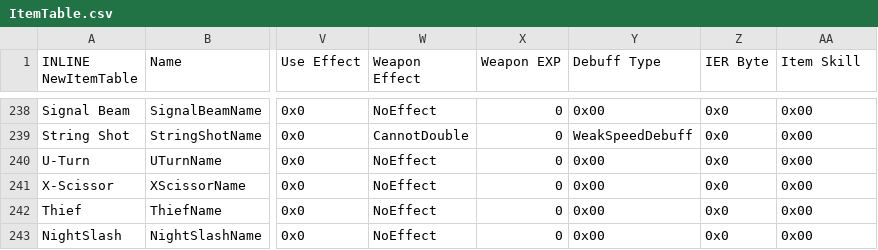
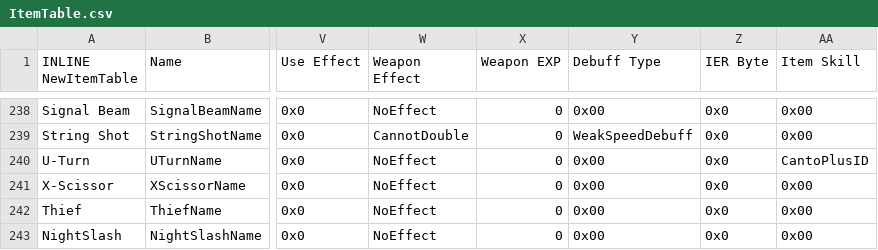
Before and after one commit to FireEmblemUniverse/SkillSystem_FE8, a CSV file: Tables/NightmareModules/Items/ItemTable.csv, drawn as a sheet; only a part is shown, gaps mark what is left out; the diff names each change by its address in the sheet, - before the commit and + after, or states it on an @@ line.

```diff
--- a/Tables/NightmareModules/Items/ItemTable.csv
+++ b/Tables/NightmareModules/Items/ItemTable.csv
-AA240 (Item Skill): 0x00
+AA240 (Item Skill): CantoPlusID
```
Also changed, not shown: 12 other files.
